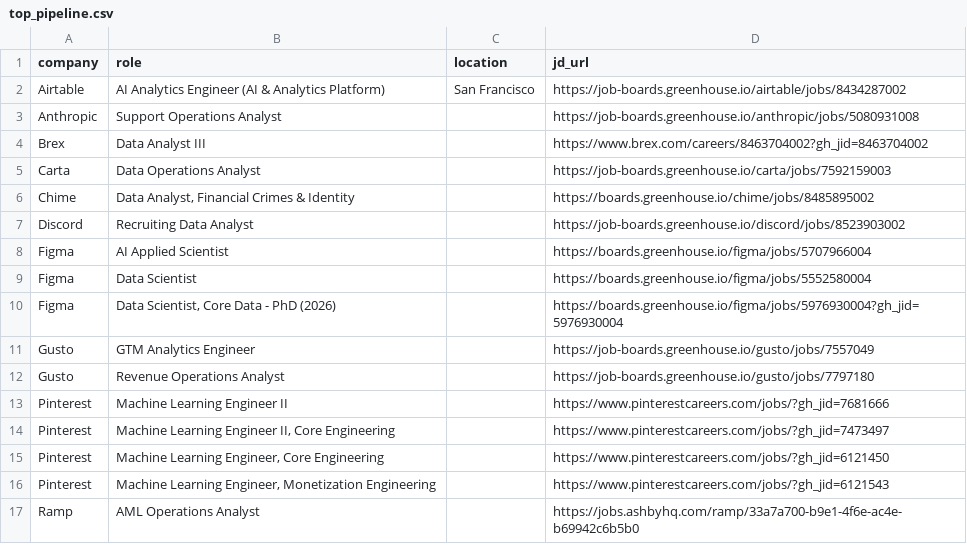
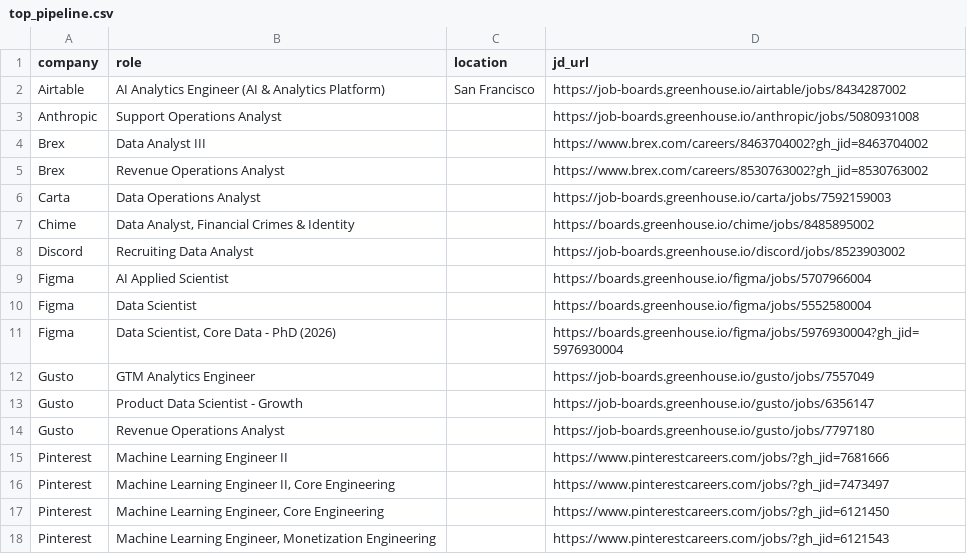
Before and after one commit to Xiao0779/job-market-intelligence, a CSV file: data/top_pipeline.csv, drawn as a sheet; only a part is shown; the shorter side is filled out with more unchanged rows; the diff names each change by its address in the sheet, - before the commit and + after, or states it on an @@ line.

```diff
--- a/data/top_pipeline.csv
+++ b/data/top_pipeline.csv
+row 5: Brex | Revenue Operations Analyst |  | https://www.brex.com/careers/8530763002?gh_jid=8530763002
+row 13: Gusto | Product Data Scientist - Growth |  | https://job-boards.greenhouse.io/gusto/jobs/6356147
```
Also changed, not shown: 5 other files.
